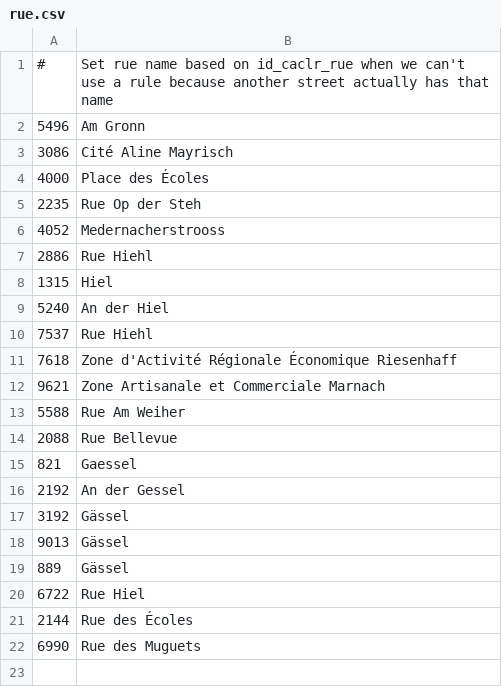
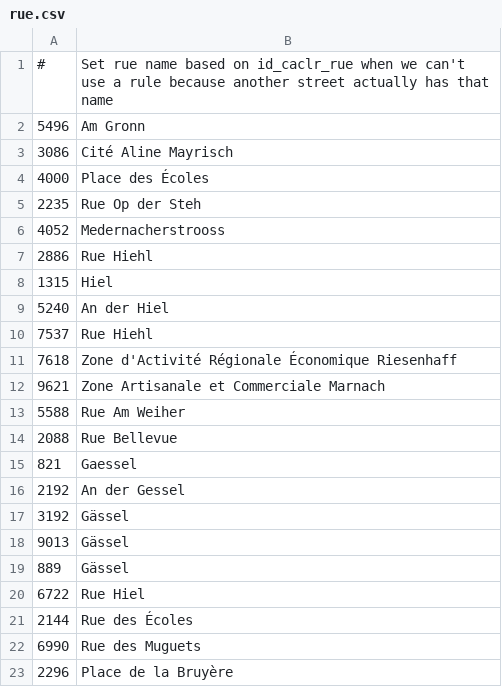
Before and after one commit to osmlu/csventrifuge, a CSV file: enhance/luxembourg_addresses/id_caclr_rue/rue.csv, drawn as a sheet.

Commit message:
Singular on street sign

```diff
--- a/enhance/luxembourg_addresses/id_caclr_rue/rue.csv
+++ b/enhance/luxembourg_addresses/id_caclr_rue/rue.csv
@@ -22 +22,2 @@
 6990	Rue des Muguets
+2296	Place de la Bruyère
```
